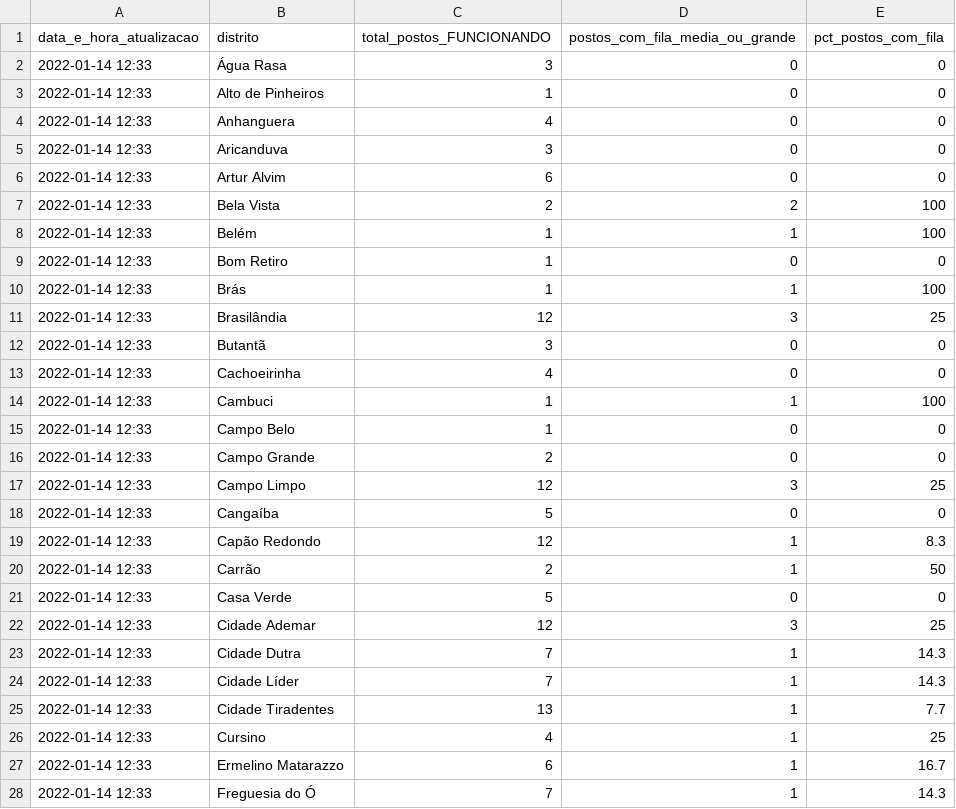
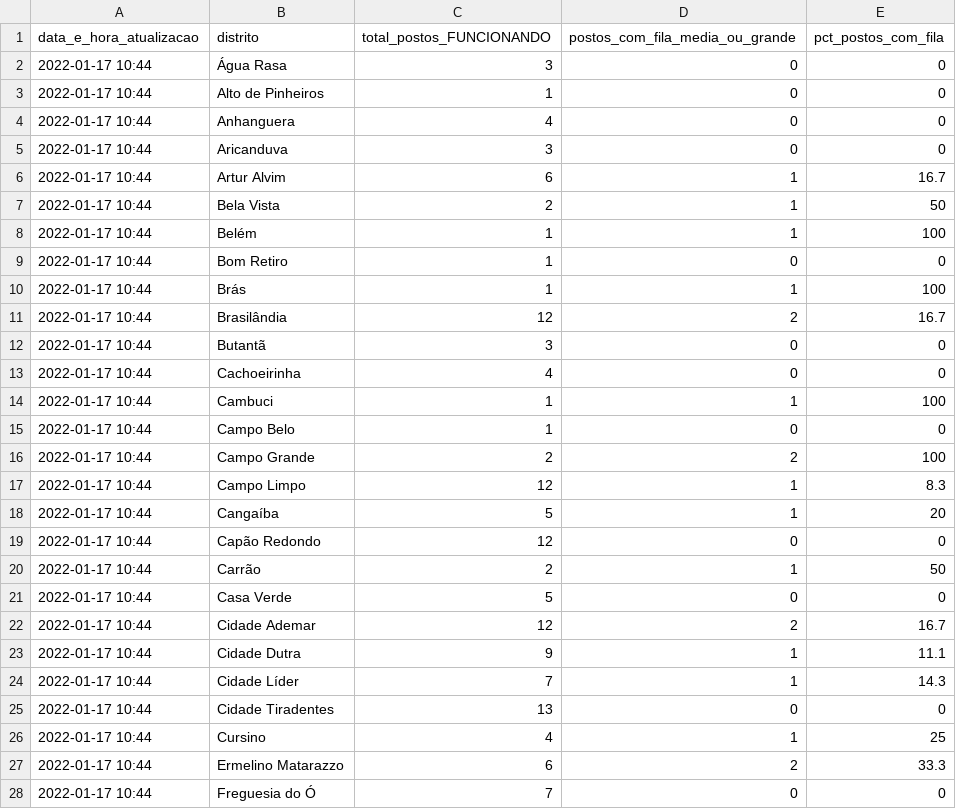
Before and after one commit to anacarolinamoreno/filometro, a CSV file: dados/resumo_por_distrito.csv, drawn as a sheet; only a part is shown; the diff covers the shown part only.

Commit message:
Coleta dos dados - 17/10 - 10h44

```diff
--- a/dados/resumo_por_distrito.csv
+++ b/dados/resumo_por_distrito.csv
@@ -1,28 +1,28 @@
 "data_e_hora_atualizacao","distrito","total_postos_FUNCIONANDO","postos_com_fila_media_ou_grande","pct_postos_com_fila"
-"2022-01-14 12:33","Água Rasa",3,0,0
-"2022-01-14 12:33","Alto de Pinheiros",1,0,0
-"2022-01-14 12:33","Anhanguera",4,0,0
-"2022-01-14 12:33","Aricanduva",3,0,0
-"2022-01-14 12:33","Artur Alvim",6,0,0
-"2022-01-14 12:33","Bela Vista",2,2,100
-"2022-01-14 12:33","Belém",1,1,100
-"2022-01-14 12:33","Bom Retiro",1,0,0
-"2022-01-14 12:33","Brás",1,1,100
-"2022-01-14 12:33","Brasilândia",12,3,25
-"2022-01-14 12:33","Butantã",3,0,0
-"2022-01-14 12:33","Cachoeirinha",4,0,0
-"2022-01-14 12:33","Cambuci",1,1,100
-"2022-01-14 12:33","Campo Belo",1,0,0
-"2022-01-14 12:33","Campo Grande",2,0,0
-"2022-01-14 12:33","Campo Limpo",12,3,25
-"2022-01-14 12:33","Cangaíba",5,0,0
-"2022-01-14 12:33","Capão Redondo",12,1,8.3
-"2022-01-14 12:33","Carrão",2,1,50
-"2022-01-14 12:33","Casa Verde",5,0,0
-"2022-01-14 12:33","Cidade Ademar",12,3,25
-"2022-01-14 12:33","Cidade Dutra",7,1,14.3
-"2022-01-14 12:33","Cidade Líder",7,1,14.3
-"2022-01-14 12:33","Cidade Tiradentes",13,1,7.7
-"2022-01-14 12:33","Cursino",4,1,25
-"2022-01-14 12:33","Ermelino Matarazzo",6,1,16.7
-"2022-01-14 12:33","Freguesia do Ó",7,1,14.3
+"2022-01-17 10:44","Água Rasa",3,0,0
+"2022-01-17 10:44","Alto de Pinheiros",1,0,0
+"2022-01-17 10:44","Anhanguera",4,0,0
+"2022-01-17 10:44","Aricanduva",3,0,0
+"2022-01-17 10:44","Artur Alvim",6,1,16.7
+"2022-01-17 10:44","Bela Vista",2,1,50
+"2022-01-17 10:44","Belém",1,1,100
+"2022-01-17 10:44","Bom Retiro",1,0,0
+"2022-01-17 10:44","Brás",1,1,100
+"2022-01-17 10:44","Brasilândia",12,2,16.7
+"2022-01-17 10:44","Butantã",3,0,0
+"2022-01-17 10:44","Cachoeirinha",4,0,0
+"2022-01-17 10:44","Cambuci",1,1,100
+"2022-01-17 10:44","Campo Belo",1,0,0
+"2022-01-17 10:44","Campo Grande",2,2,100
+"2022-01-17 10:44","Campo Limpo",12,1,8.3
+"2022-01-17 10:44","Cangaíba",5,1,20
+"2022-01-17 10:44","Capão Redondo",12,0,0
+"2022-01-17 10:44","Carrão",2,1,50
+"2022-01-17 10:44","Casa Verde",5,0,0
+"2022-01-17 10:44","Cidade Ademar",12,2,16.7
+"2022-01-17 10:44","Cidade Dutra",9,1,11.1
+"2022-01-17 10:44","Cidade Líder",7,1,14.3
+"2022-01-17 10:44","Cidade Tiradentes",13,0,0
+"2022-01-17 10:44","Cursino",4,1,25
+"2022-01-17 10:44","Ermelino Matarazzo",6,2,33.3
+"2022-01-17 10:44","Freguesia do Ó",7,0,0
```
Also changed, not shown: 130 edited cells elsewhere in this file, dados/resumo_fila_por_regiao.csv, dados/resumo_por_vacina_influenza.csv.
